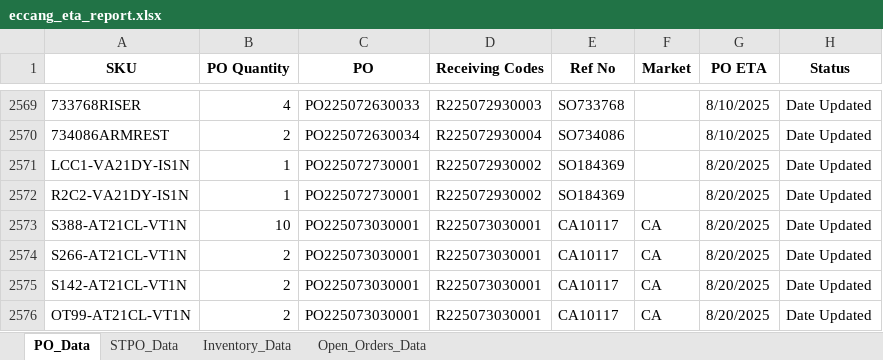
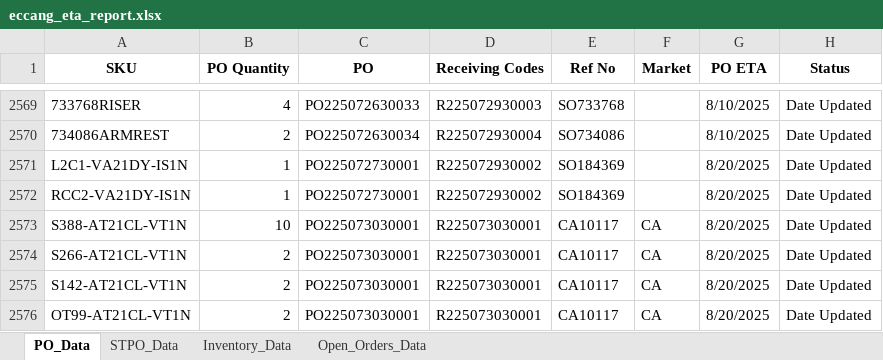
Before and after one commit to tom-valencia/eta-eccang-report, an Excel workbook: eccang_eta_report.xlsx, sheet PO_Data, drawn as a sheet; only a part is shown, gaps mark what is left out; values as stored, in another font and other column widths than the file's, no borders; the diff names each change by its address in the sheet, - before the commit and + after, or states it on an @@ line.

```diff
--- a/eccang_eta_report.xlsx (sheet PO_Data)
+++ b/eccang_eta_report.xlsx (sheet PO_Data)
-A2571 (SKU): LCC1-VA21DY-IS1N
+A2571 (SKU): L2C1-VA21DY-IS1N
-A2572 (SKU): R2C2-VA21DY-IS1N
+A2572 (SKU): RCC2-VA21DY-IS1N
```
Also changed, not shown: sheet Open_Orders_Data, sheet STPO_Data, sheet Inventory_Data.
